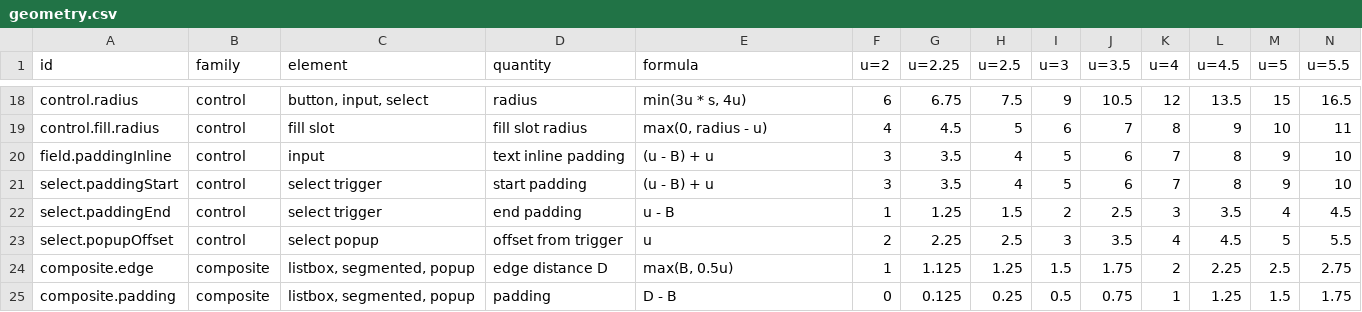
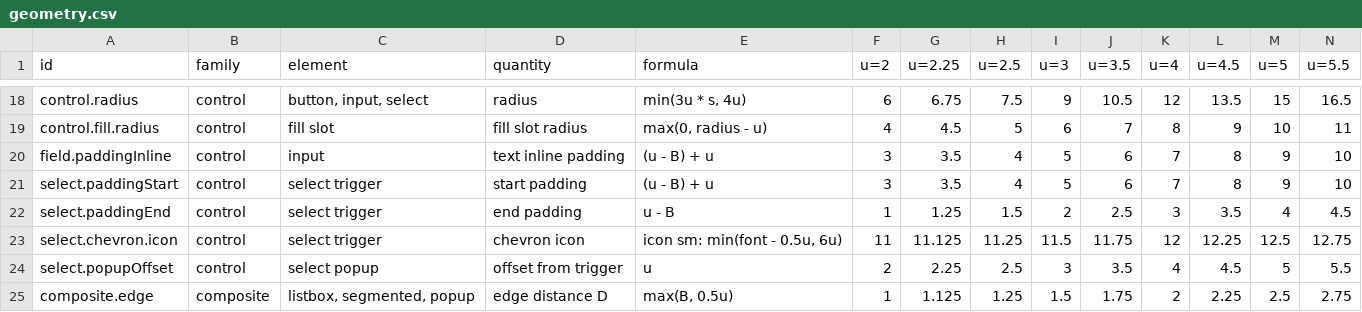
Before and after one commit to kimgranlund/massimo, a CSV file: packages/ui-kit/docs/geometry.csv, drawn as a sheet; only a part is shown, gaps mark what is left out; the shorter side is filled out with more unchanged rows; rows hold the shown columns only; the diff names each change by its address in the sheet, - before the commit and + after, or states it on an @@ line.

```diff
--- a/packages/ui-kit/docs/geometry.csv
+++ b/packages/ui-kit/docs/geometry.csv
+row 23: select.chevron.icon | control | select trigger | chevron icon | icon sm: min(font - 0.5u, 6u) | 11 | 11.125 | 11.25 | 11.5 | 11.75 | 12 | 12.25 | 12.5 | 12.75
```
Also changed, not shown: 7 other files.
